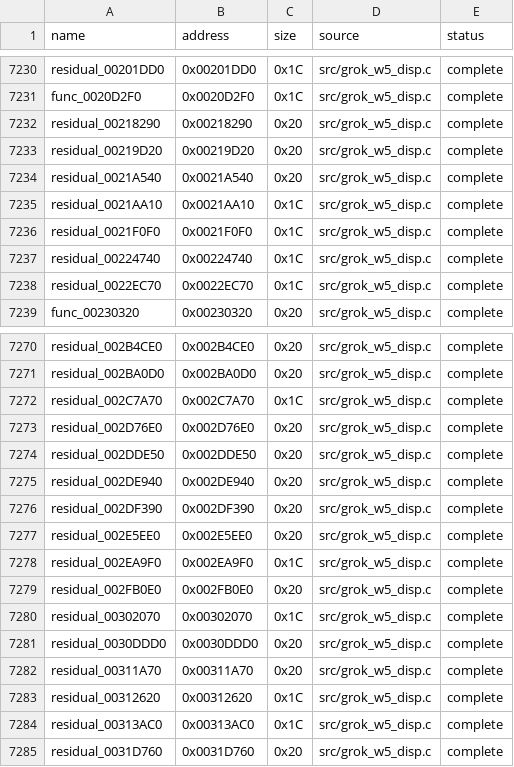
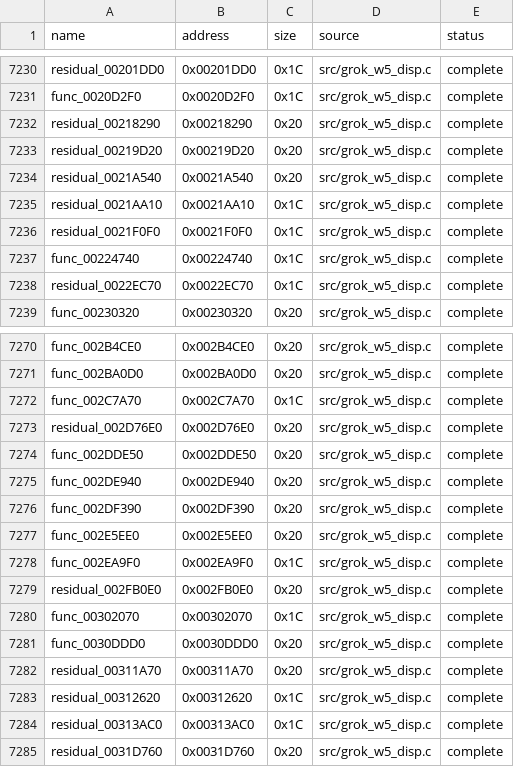
Before and after one commit to g-guthrie/mvc2-ps2-decomp, a CSV file: config/matches.csv, drawn as a sheet; only a part is shown, gaps mark what is left out; the diff covers the shown part only; the diff names each change by its address in the sheet, - before the commit and + after, or states it on an @@ line.

```diff
--- a/config/matches.csv
+++ b/config/matches.csv
-A7237 (name): residual_00224740
+A7237 (name): func_00224740
-A7270 (name): residual_002B4CE0
+A7270 (name): func_002B4CE0
-A7271 (name): residual_002BA0D0
+A7271 (name): func_002BA0D0
-A7272 (name): residual_002C7A70
+A7272 (name): func_002C7A70
-A7274 (name): residual_002DDE50
+A7274 (name): func_002DDE50
-A7275 (name): residual_002DE940
+A7275 (name): func_002DE940
-A7276 (name): residual_002DF390
+A7276 (name): func_002DF390
-A7277 (name): residual_002E5EE0
+A7277 (name): func_002E5EE0
-A7278 (name): residual_002EA9F0
+A7278 (name): func_002EA9F0
-A7280 (name): residual_00302070
+A7280 (name): func_00302070
-A7281 (name): residual_0030DDD0
+A7281 (name): func_0030DDD0
```
Also changed, not shown: 22 edited cells elsewhere in this file, 3 other files.
